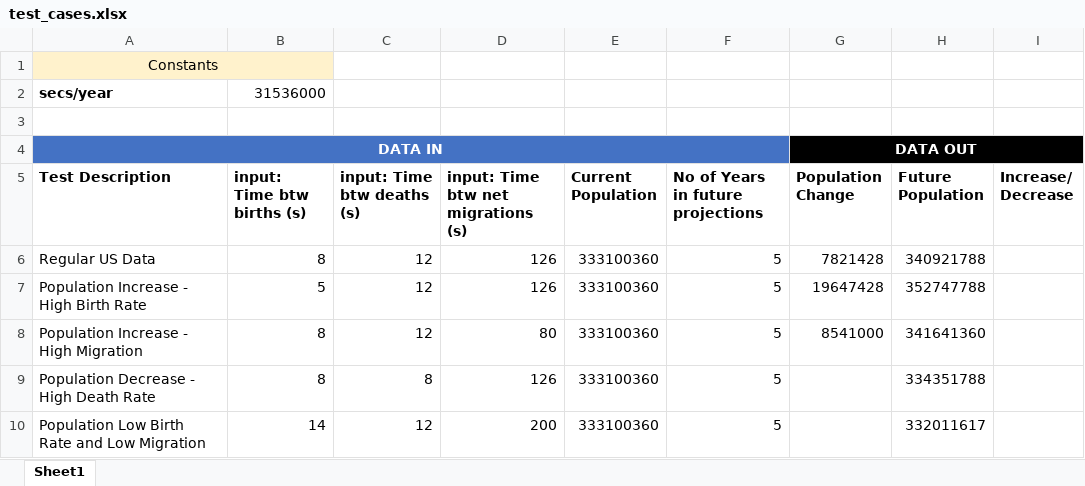
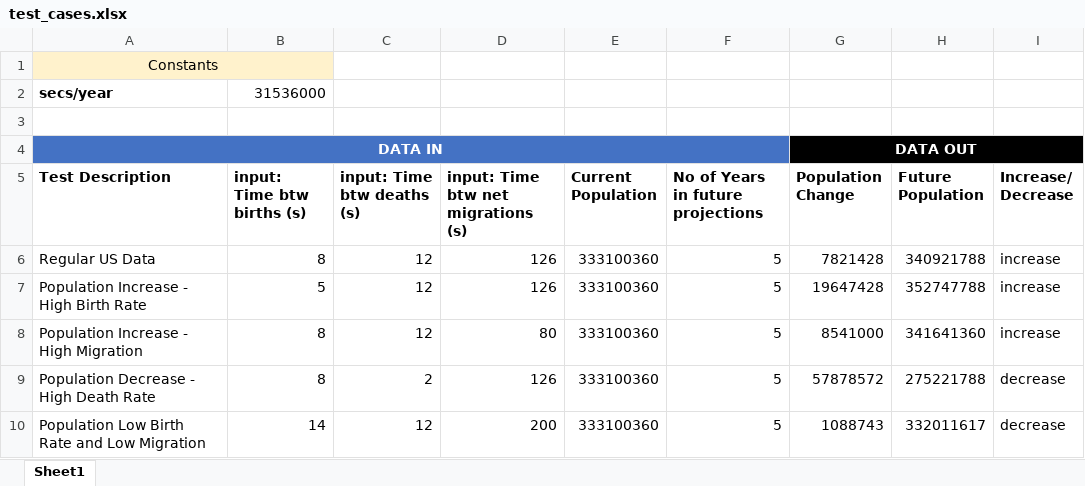
Before and after one commit to yzjedu/cs151-lab2-max-and-jenna, an Excel workbook: test_cases.xlsx, sheet Sheet1, drawn as a sheet; values as stored, in another font and other column widths than the file's, no borders; the diff names each change by its address in the sheet, - before the commit and + after, or states it on an @@ line.

Commit message:
filled in all test cases

```diff
--- a/test_cases.xlsx (sheet Sheet1)
+++ b/test_cases.xlsx (sheet Sheet1)
-I6:I8 (Increase/ Decrease): (empty)
+I6:I8 (Increase/ Decrease): increase
-C9 (input: Time btw deaths (s)): 8
+C9 (input: Time btw deaths (s)): 2
-G9 (Population Change): (empty)
+G9 (Population Change): 57878572
-H9 (Future Population): 334351788
+H9 (Future Population): 275221788
-I9:I10 (Increase/ Decrease): (empty)
+I9:I10 (Increase/ Decrease): decrease
-G10 (Population Change): (empty)
+G10 (Population Change): 1088743
```
